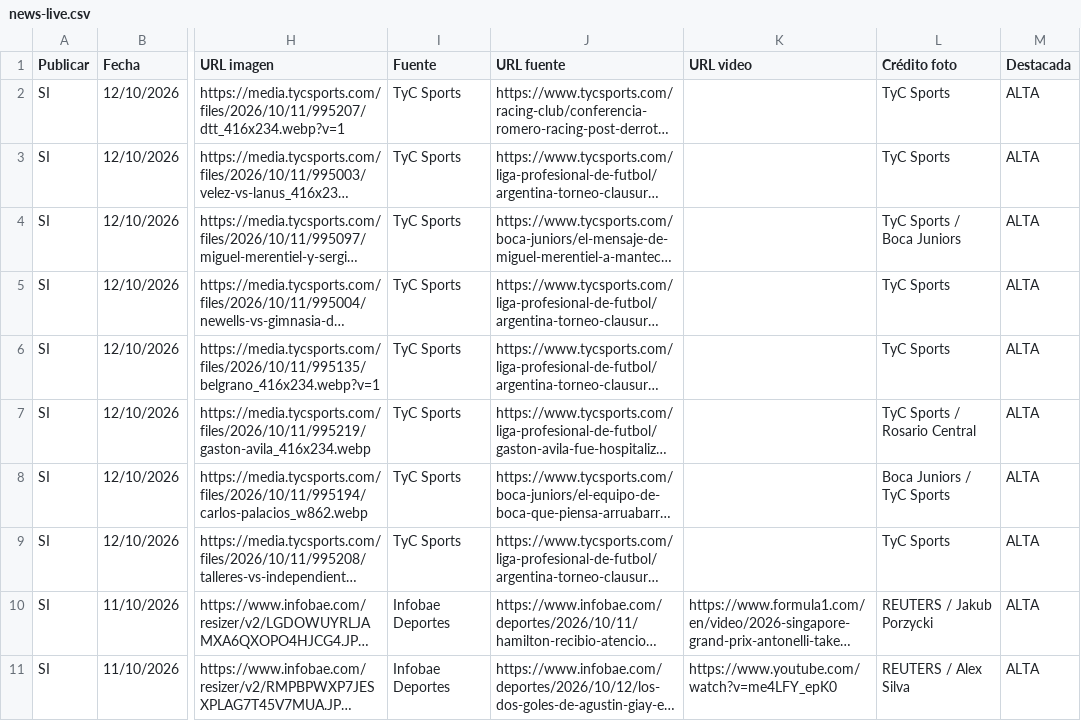
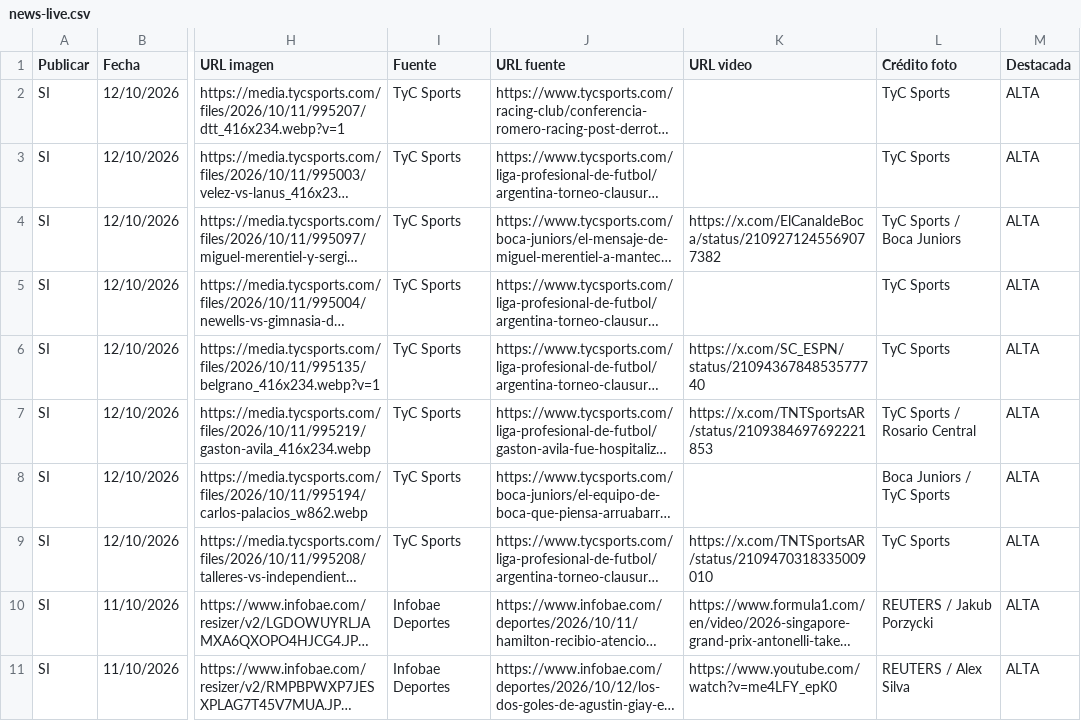
Before and after one commit to RanaMatiusTV/RanaSports, a CSV file: assets/news-live.csv, drawn as a sheet; only a part is shown, gaps mark what is left out; long unchanged cells end in …; the diff names each change by its address in the sheet, - before the commit and + after, or states it on an @@ line.

```diff
--- a/assets/news-live.csv
+++ b/assets/news-live.csv
-K4 (URL video): (empty)
+K4 (URL video): https://x.com/ElCanaldeBoca/status/2109271245569077382
-K6 (URL video): (empty)
+K6 (URL video): https://x.com/SC_ESPN/status/2109436784853577740
-K7 (URL video): (empty)
+K7 (URL video): https://x.com/TNTSportsAR/status/2109384697692221853
-K9 (URL video): (empty)
+K9 (URL video): https://x.com/TNTSportsAR/status/2109470318335009010
```
Also changed, not shown: 1 other file.
